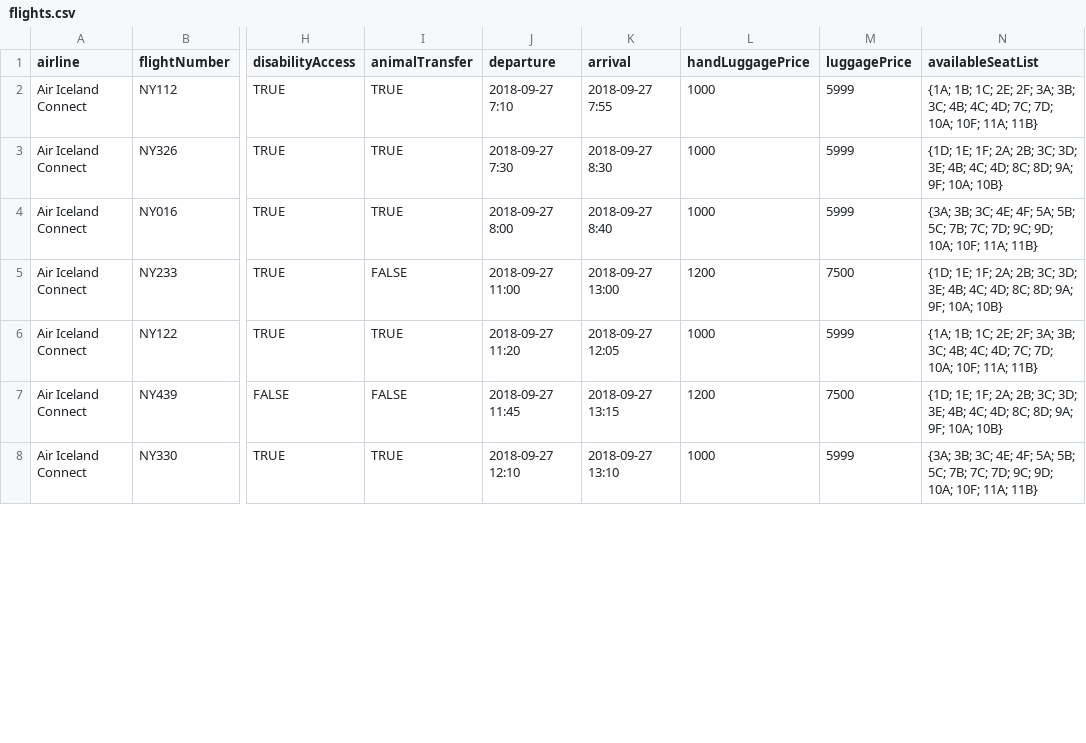
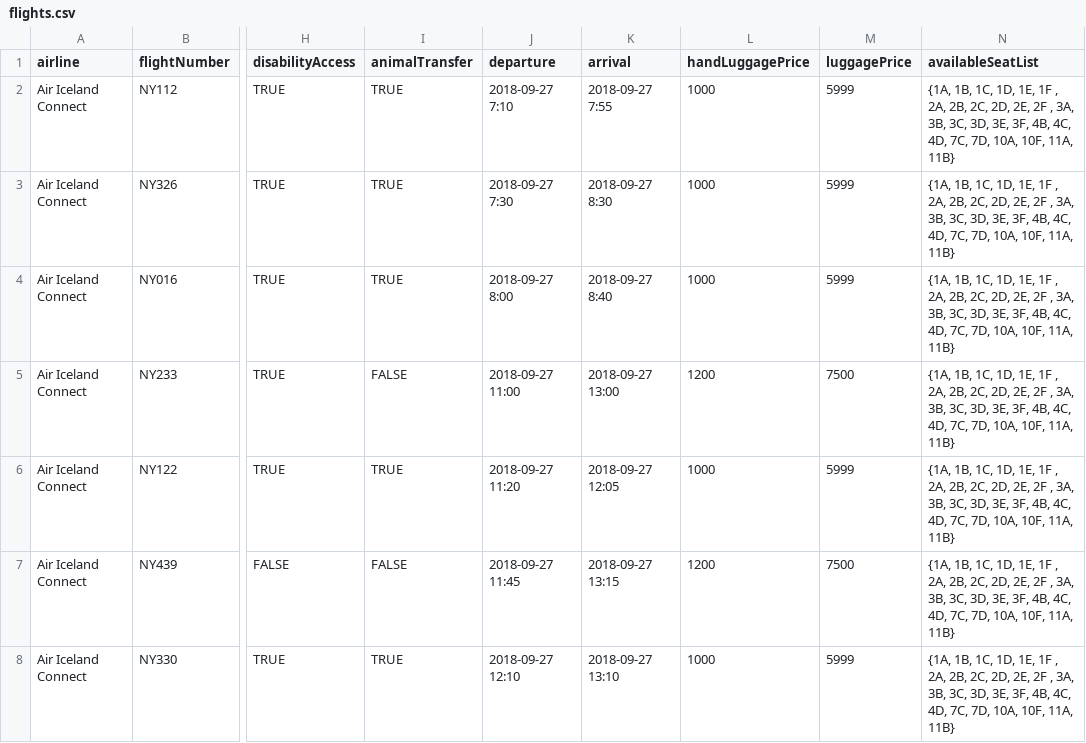
Before and after one commit to hopur9f/server, a CSV file: data/flights.csv, drawn as a sheet; only a part is shown, gaps mark what is left out; the diff covers the shown part only; the diff names each change by its address in the sheet, - before the commit and + after, or states it on an @@ line.

Commit message:
fix seat array

```diff
--- a/data/flights.csv
+++ b/data/flights.csv
-N2 (availableSeatList): {1A; 1B; 1C; 2E; 2F; 3A; 3B; 3C; 4B; 4C; 4D; 7C; 7D; 10A; 10F; 11A; 11B}
+N2 (availableSeatList): {1A, 1B, 1C, 1D, 1E, 1F , 2A, 2B, 2C, 2D, 2E, 2F , 3A, 3B, 3C, 3D, 3E, 3F, 4B, 4C, 4D, 7C, 7D, 10A, 10F, 11A, 11B}
-N3 (availableSeatList): {1D; 1E; 1F; 2A; 2B; 3C; 3D; 3E; 4B; 4C; 4D; 8C; 8D; 9A; 9F; 10A; 10B}
+N3 (availableSeatList): {1A, 1B, 1C, 1D, 1E, 1F , 2A, 2B, 2C, 2D, 2E, 2F , 3A, 3B, 3C, 3D, 3E, 3F, 4B, 4C, 4D, 7C, 7D, 10A, 10F, 11A, 11B}
-N4 (availableSeatList): {3A; 3B; 3C; 4E; 4F; 5A; 5B; 5C; 7B; 7C; 7D; 9C; 9D; 10A; 10F; 11A; 11B}
+N4 (availableSeatList): {1A, 1B, 1C, 1D, 1E, 1F , 2A, 2B, 2C, 2D, 2E, 2F , 3A, 3B, 3C, 3D, 3E, 3F, 4B, 4C, 4D, 7C, 7D, 10A, 10F, 11A, 11B}
-N5 (availableSeatList): {1D; 1E; 1F; 2A; 2B; 3C; 3D; 3E; 4B; 4C; 4D; 8C; 8D; 9A; 9F; 10A; 10B}
+N5 (availableSeatList): {1A, 1B, 1C, 1D, 1E, 1F , 2A, 2B, 2C, 2D, 2E, 2F , 3A, 3B, 3C, 3D, 3E, 3F, 4B, 4C, 4D, 7C, 7D, 10A, 10F, 11A, 11B}
-N6 (availableSeatList): {1A; 1B; 1C; 2E; 2F; 3A; 3B; 3C; 4B; 4C; 4D; 7C; 7D; 10A; 10F; 11A; 11B}
+N6 (availableSeatList): {1A, 1B, 1C, 1D, 1E, 1F , 2A, 2B, 2C, 2D, 2E, 2F , 3A, 3B, 3C, 3D, 3E, 3F, 4B, 4C, 4D, 7C, 7D, 10A, 10F, 11A, 11B}
-N7 (availableSeatList): {1D; 1E; 1F; 2A; 2B; 3C; 3D; 3E; 4B; 4C; 4D; 8C; 8D; 9A; 9F; 10A; 10B}
+N7 (availableSeatList): {1A, 1B, 1C, 1D, 1E, 1F , 2A, 2B, 2C, 2D, 2E, 2F , 3A, 3B, 3C, 3D, 3E, 3F, 4B, 4C, 4D, 7C, 7D, 10A, 10F, 11A, 11B}
-N8 (availableSeatList): {3A; 3B; 3C; 4E; 4F; 5A; 5B; 5C; 7B; 7C; 7D; 9C; 9D; 10A; 10F; 11A; 11B}
+N8 (availableSeatList): {1A, 1B, 1C, 1D, 1E, 1F , 2A, 2B, 2C, 2D, 2E, 2F , 3A, 3B, 3C, 3D, 3E, 3F, 4B, 4C, 4D, 7C, 7D, 10A, 10F, 11A, 11B}
```
Also changed, not shown: 119 edited cells elsewhere in this file, 2 other files.
